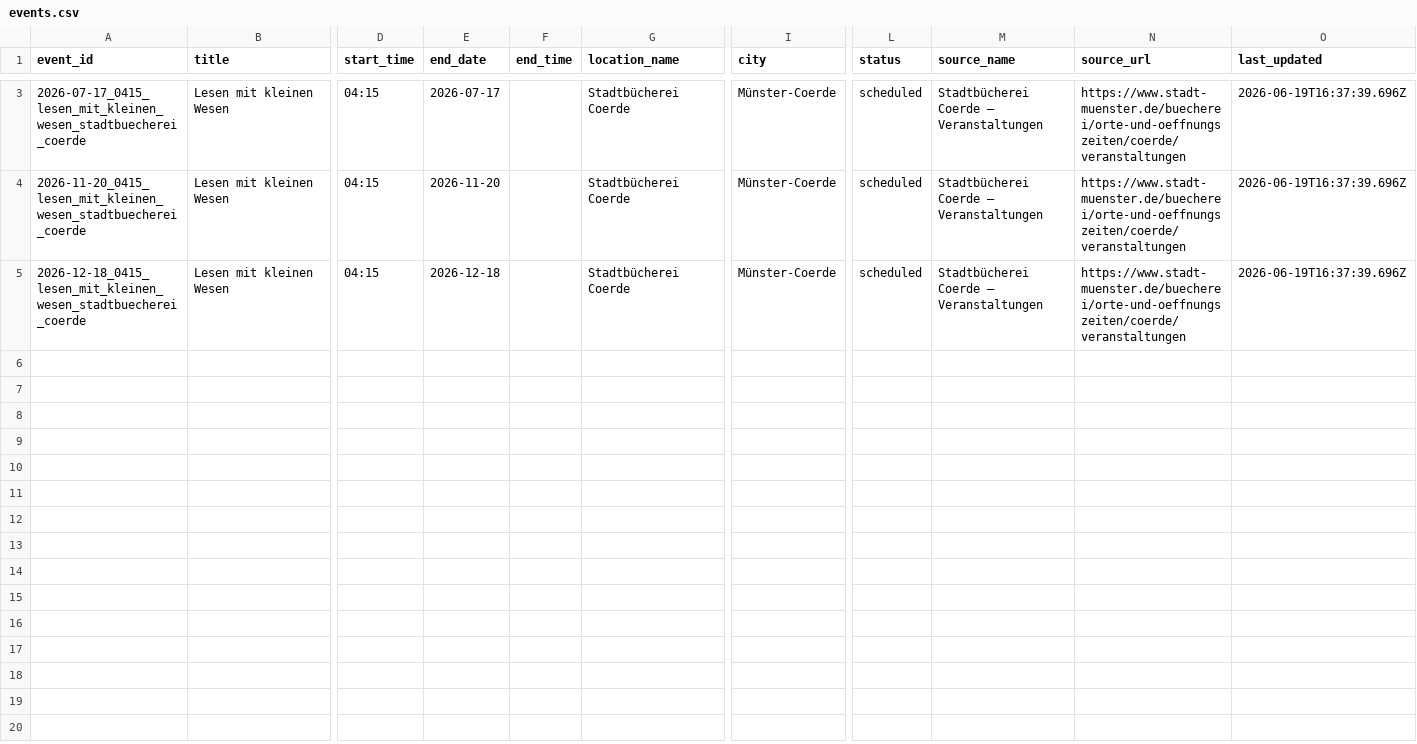
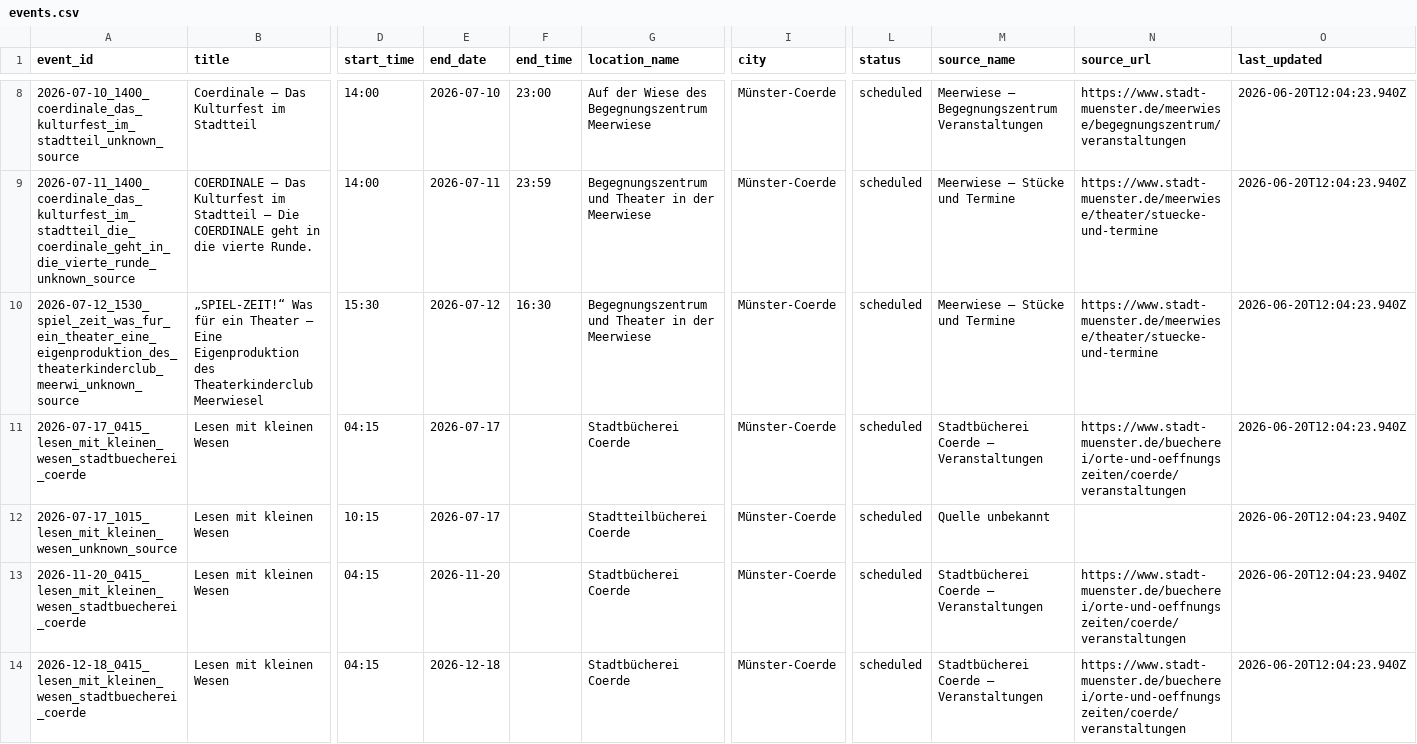
Before and after one commit to Coerdeevents/coerde-events, a CSV file: data/events.csv, drawn as a sheet; only a part is shown, gaps mark what is left out; addresses are those after the commit; rows hold the shown columns only; the diff covers the shown part only; the diff names each change by its address in the sheet, - before the commit and + after, or states it on an @@ line.

Commit message:
chore(data): update events (13 Termine, 2026-06-20)

```diff
--- a/data/events.csv
+++ b/data/events.csv
+row 8: 2026-07-10_1400_coerdinale_das_kulturfest_im_stadtteil_unknown_source | Coerdinale – Das Kulturfest im Stadtteil | 14:00 | 2026-07-10 | 23:00 | Auf der Wiese des Begegnungszentrum Meerwiese | Münster-Coerde | scheduled | Meerwiese – Begegnungszentrum Veranstaltungen | https://www.stadt-muenster.de/meerwiese/begegnungszentrum/veranstaltungen | 2026-06-20T12:04:23.940Z
+row 9: 2026-07-11_1400_coerdinale_das_kulturfest_im_stadtteil_die_coerdinale_geht_in_die_vierte_runde_unknown_source | COERDINALE – Das Kulturfest im Stadtteil – Die COERDINALE geht in die vierte Runde. | 14:00 | 2026-07-11 | 23:59 | Begegnungszentrum und Theater in der Meerwiese | Münster-Coerde | scheduled | Meerwiese – Stücke und Termine | https://www.stadt-muenster.de/meerwiese/theater/stuecke-und-termine | 2026-06-20T12:04:23.940Z
+row 10: 2026-07-12_1530_spiel_zeit_was_fur_ein_theater_eine_eigenproduktion_des_theaterkinderclub_meerwi_unknown_source | „SPIEL-ZEIT!“ Was für ein Theater – Eine Eigenproduktion des Theaterkinderclub Meerwiesel | 15:30 | 2026-07-12 | 16:30 | Begegnungszentrum und Theater in der Meerwiese | Münster-Coerde | scheduled | Meerwiese – Stücke und Termine | https://www.stadt-muenster.de/meerwiese/theater/stuecke-und-termine | 2026-06-20T12:04:23.940Z
-O11 (last_updated): 2026-06-19T16:37:39.696Z
+O11 (last_updated): 2026-06-20T12:04:23.940Z
+row 12: 2026-07-17_1015_lesen_mit_kleinen_wesen_unknown_source | Lesen mit kleinen Wesen | 10:15 | 2026-07-17 |  | Stadtteilbücherei Coerde | Münster-Coerde | scheduled | Quelle unbekannt |  | 2026-06-20T12:04:23.940Z
-O13:O14 (last_updated): 2026-06-19T16:37:39.696Z
+O13:O14 (last_updated): 2026-06-20T12:04:23.940Z
```
Also changed, not shown: 6 added rows and 1 removed row elsewhere in this file.
